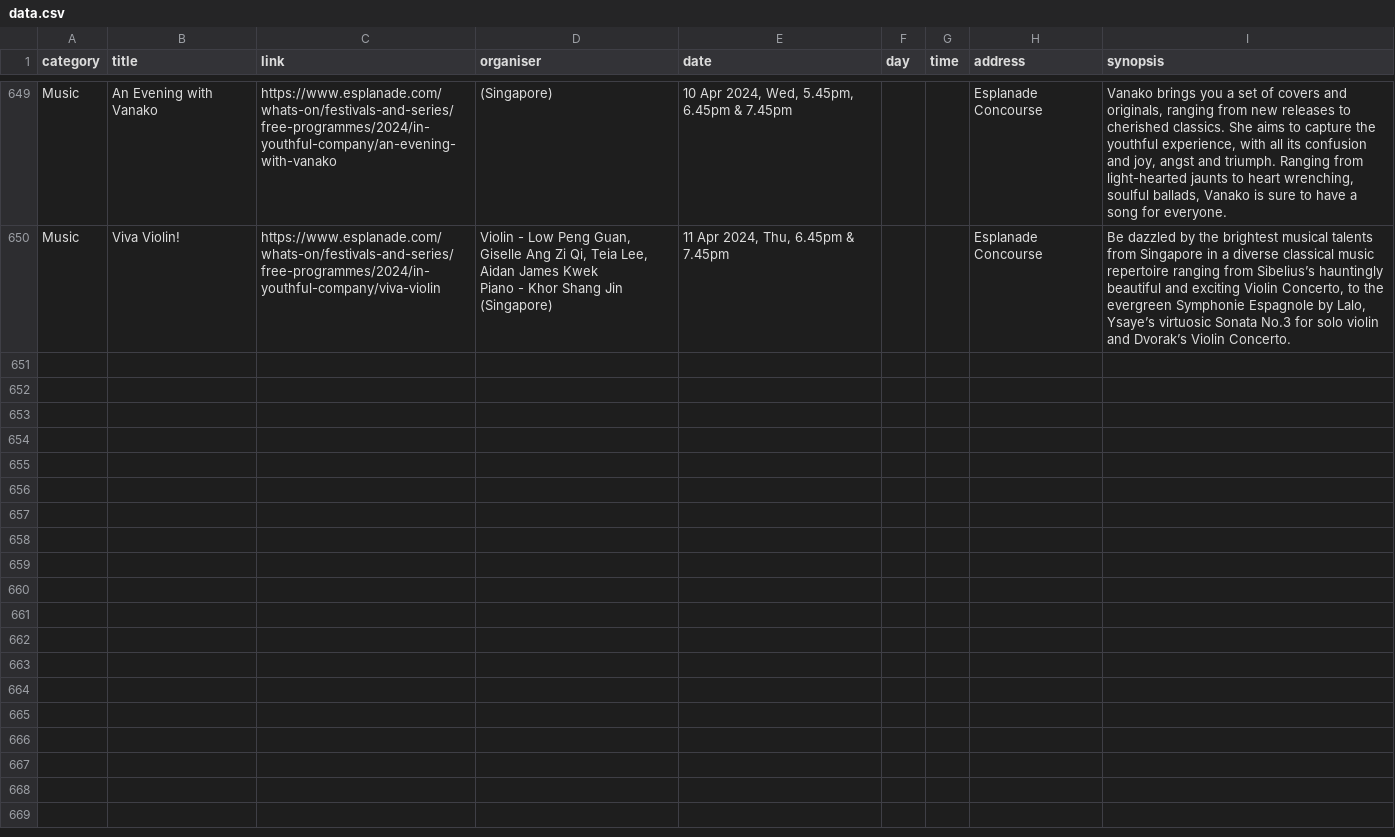
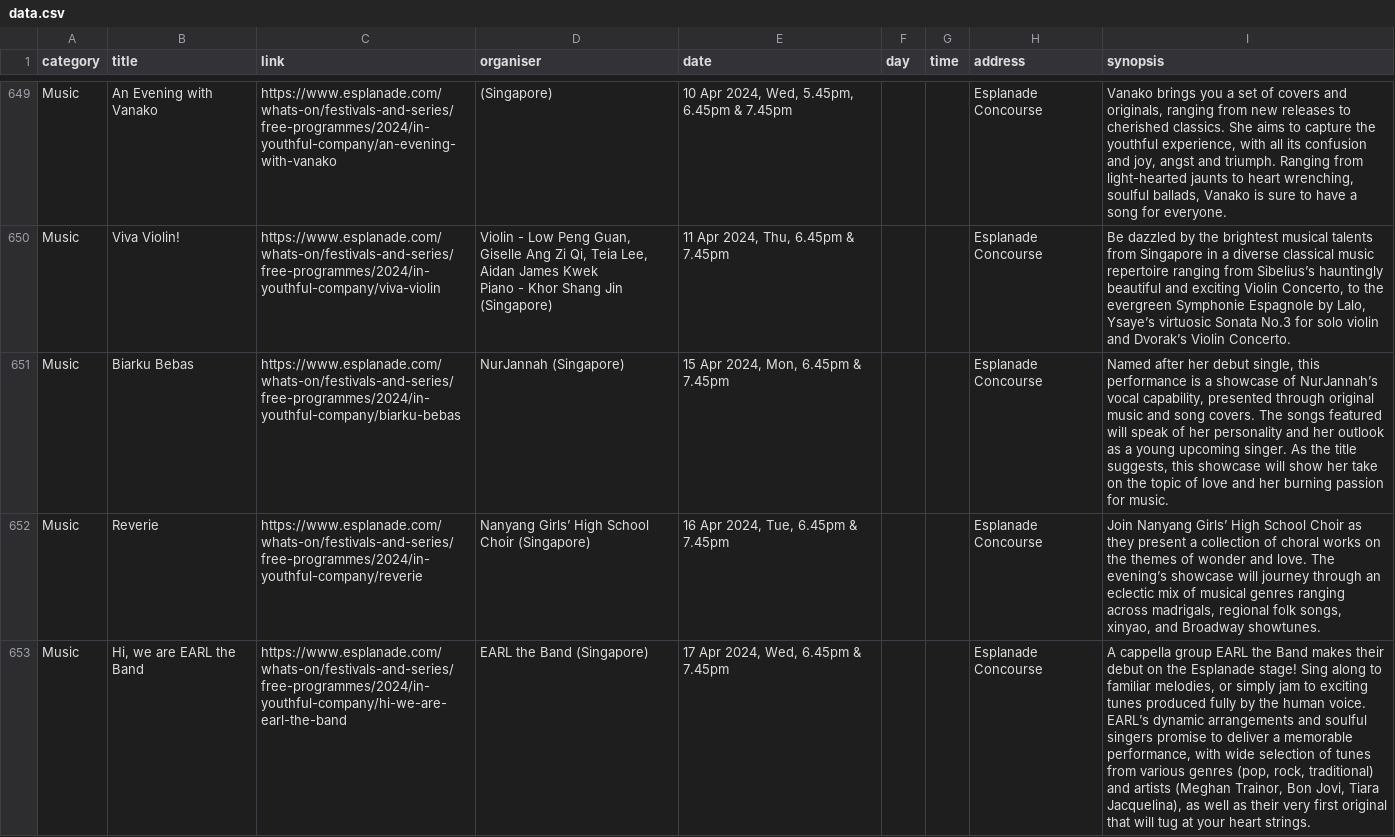
Before and after one commit to Joanna-Khek/free_music_esplanade_news, a CSV file: data.csv, drawn as a sheet; only a part is shown, gaps mark what is left out; the diff names each change by its address in the sheet, - before the commit and + after, or states it on an @@ line.

```diff
--- a/data.csv
+++ b/data.csv
+row 651: Music | Biarku Bebas | https://www.esplanade.com/whats-on/festivals-and-series/free-programmes/2024/in-youthful-company/biarku-bebas | NurJannah (Singapore) | 15 Apr 2024, Mon, 6.45pm & 7.45pm |  |  | Esplanade Concourse | Named after her debut single, this performance is a showcase of NurJannah’s vocal capability, presented through original music and song covers. The songs featured will speak of her personality and her outlook as a young upcoming singer. As the title suggests, this showcase will show her take on the topic of love and her burning passion for music.
+row 652: Music | Reverie | https://www.esplanade.com/whats-on/festivals-and-series/free-programmes/2024/in-youthful-company/reverie | Nanyang Girls’ High School Choir (Singapore) | 16 Apr 2024, Tue, 6.45pm & 7.45pm |  |  | Esplanade Concourse | Join Nanyang Girls’ High School Choir as they present a collection of choral works on the themes of wonder and love. The evening’s showcase will journey through an eclectic mix of musical genres ranging across madrigals, regional folk songs, xinyao, and Broadway showtunes.
+row 653: Music | Hi, we are EARL the Band | https://www.esplanade.com/whats-on/festivals-and-series/free-programmes/2024/in-youthful-company/hi-we-are-earl-the-band | EARL the Band (Singapore) | 17 Apr 2024, Wed, 6.45pm & 7.45pm |  |  | Esplanade Concourse | A cappella group EARL the Band makes their debut on the Esplanade stage! Sing along to familiar melodies, or simply jam to exciting tunes produced fully by the human voice. EARL’s dynamic arrangements and soulful singers promise to deliver a memorable performance, with wide selection of tunes from various genres (pop, rock, traditional) and artists (Meghan Trainor, Bon Jovi, Tiara Jacquelina), as well as their very first original that will tug at your heart strings.
```
